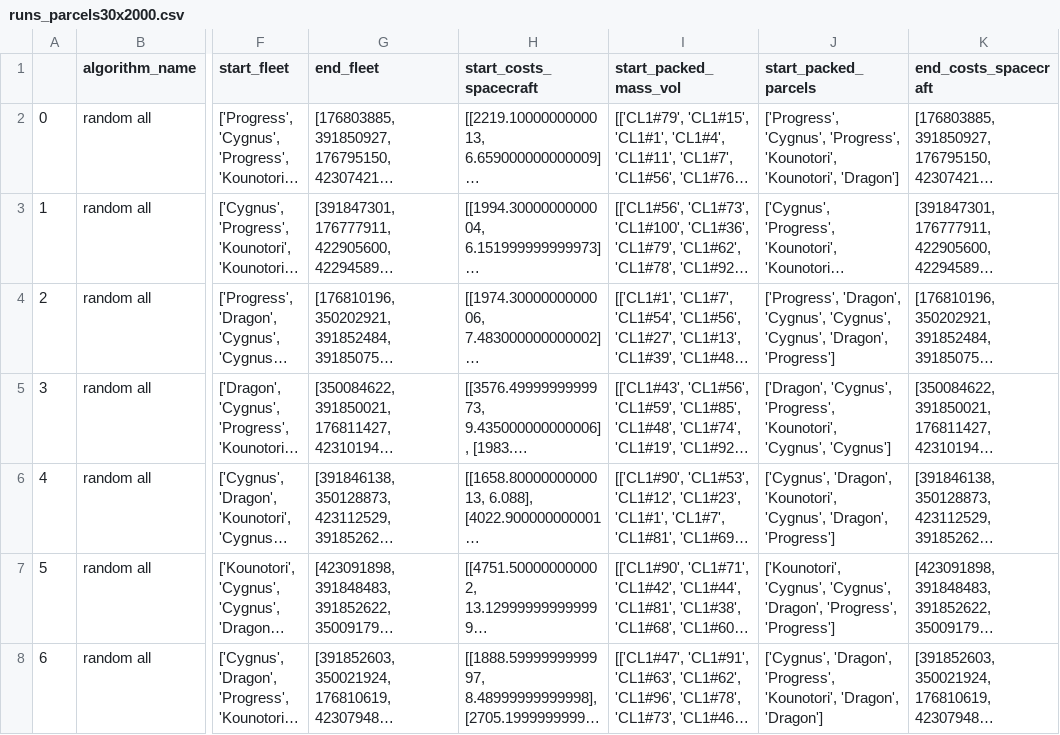
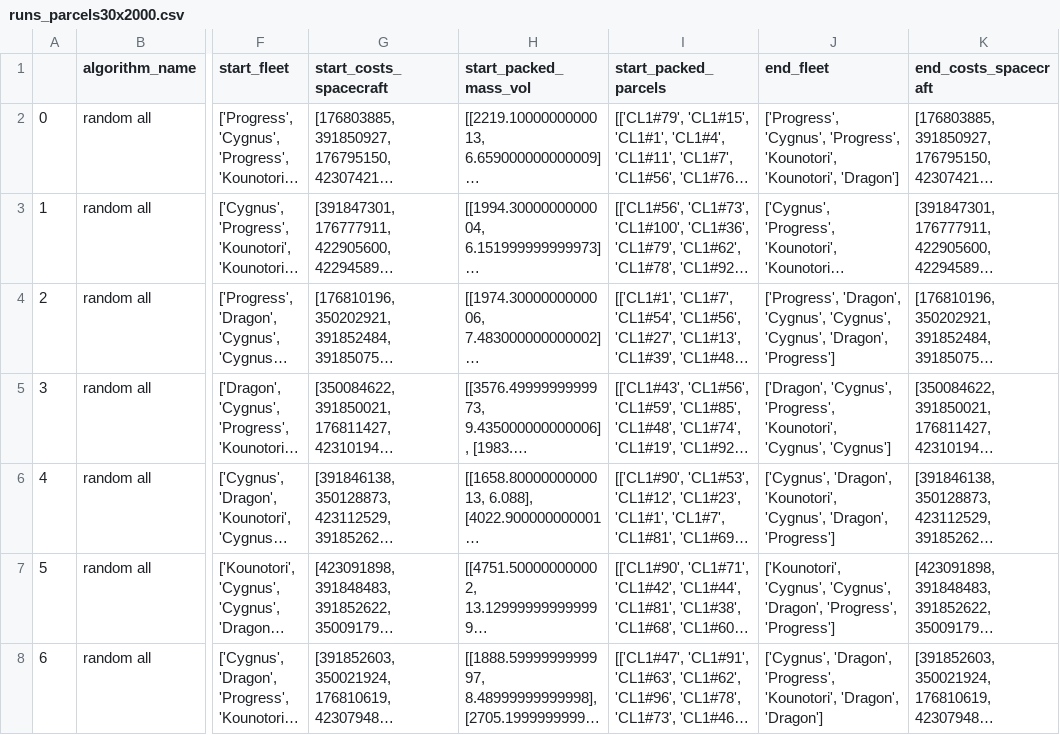
Before and after one commit to teskav/Heuristieken, a CSV file: Outputs/Hill_Climber/runs_parcels30x2000.csv, drawn as a sheet; only a part is shown, gaps mark what is left out; long unchanged cells end in …; the diff names each change by its address in the sheet, - before the commit and + after, or states it on an @@ line.

Commit message:
Changed simulated annealing + outputs

```diff
--- a/Outputs/Hill_Climber/runs_parcels30x2000.csv
+++ b/Outputs/Hill_Climber/runs_parcels30x2000.csv
-G1: end_fleet
+G1: start_costs_spacecraft
-H1: start_costs_spacecraft
+H1: start_packed_mass_vol
-I1: start_packed_mass_vol
+I1: start_packed_parcels
-J1: start_packed_parcels
+J1: end_fleet
```
Also changed, not shown: Outputs/Hill_Climber/runs_parcels_CL1_30x2000.csv, Outputs/Hill_Climber/runs_parcels_CL2_30x2000.csv, 14 other files.
